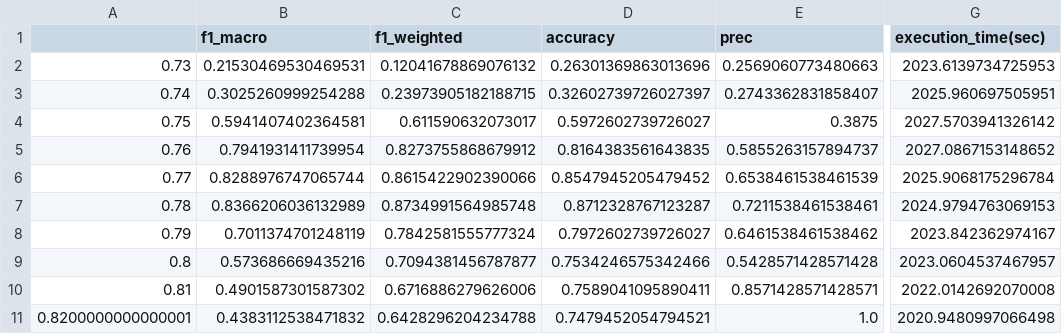
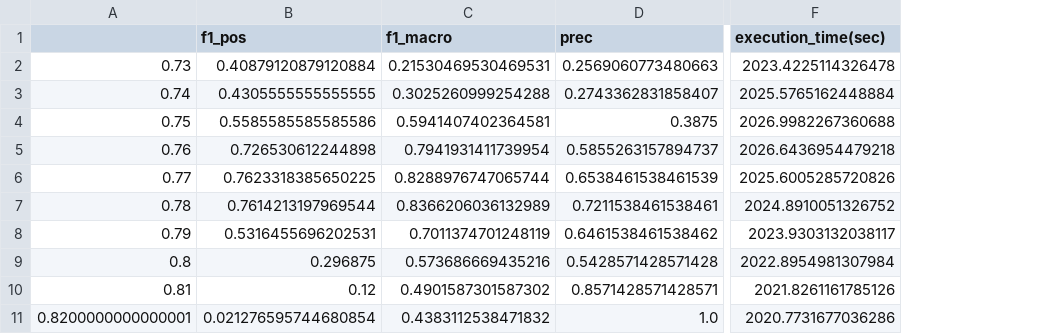
Before and after one commit to intelligence-csd-auth-gr/zsl-wsl-sentence-mesh, a CSV file: WDCbio(tfidf)/SETN2020_WDCbio(tfidf)_results_Chlorophyceae_pos_neg_ratio_1_3_SVC_range.csv, drawn as a sheet; only a part is shown, gaps mark what is left out; removed rows and columns are numbered as before the commit, all else as after; the diff names each change by its address in the sheet, - before the commit and + after, or states it on an @@ line.

Commit message:
Table 3 Update

```diff
--- a/WDCbio(tfidf)/SETN2020_WDCbio(tfidf)_results_Chlorophyceae_pos_neg_ratio_1_3_SVC_range.csv
+++ b/WDCbio(tfidf)/SETN2020_WDCbio(tfidf)_results_Chlorophyceae_pos_neg_ratio_1_3_SVC_range.csv
+column B (f1_pos), rows 2-11: 0.40879120879120884 | 0.4305555555555555 | 0.5585585585585586 | 0.726530612244898 | 0.7623318385650225 | 0.7614213197969544 | 0.5316455696202531 | 0.296875 | 0.12 | 0.021276595744680854
-column C (f1_weighted), rows 2-11: 0.12041678869076132 | 0.23973905182188715 | 0.611590632073017 | 0.8273755868679912 | 0.8615422902390066 | 0.8734991564985748 | 0.7842581555777324 | 0.7094381456787877 | 0.6716886279626006 | 0.6428296204234788
-column D (accuracy), rows 2-11: 0.26301369863013696 | 0.32602739726027397 | 0.5972602739726027 | 0.8164383561643835 | 0.8547945205479452 | 0.8712328767123287 | 0.7972602739726027 | 0.7534246575342466 | 0.7589041095890411 | 0.7479452054794521
-F2 (execution_time(sec)): 2023.6139734725953
+F2 (execution_time(sec)): 2023.4225114326478
-F3 (execution_time(sec)): 2025.960697505951
+F3 (execution_time(sec)): 2025.5765162448884
-F4 (execution_time(sec)): 2027.5703941326142
+F4 (execution_time(sec)): 2026.9982267360688
-F5 (execution_time(sec)): 2027.0867153148652
+F5 (execution_time(sec)): 2026.6436954479218
-F6 (execution_time(sec)): 2025.9068175296784
+F6 (execution_time(sec)): 2025.6005285720826
-F7 (execution_time(sec)): 2024.9794763069153
+F7 (execution_time(sec)): 2024.8910051326752
-F8 (execution_time(sec)): 2023.842362974167
+F8 (execution_time(sec)): 2023.9303132038117
-F9 (execution_time(sec)): 2023.0604537467957
+F9 (execution_time(sec)): 2022.8954981307984
-F10 (execution_time(sec)): 2022.0142692070008
+F10 (execution_time(sec)): 2021.8261161785126
-F11 (execution_time(sec)): 2020.9480997066498
+F11 (execution_time(sec)): 2020.7731677036286
```
Also changed, not shown: WDCbio(tfidf)/SETN2020_WDCbio(tfidf)_results_Biomineralization_pos_neg_ratio_1_1_SVC_range.csv, WDCbio(tfidf)/SETN2020_WDCbio(tfidf)_results_Biomineralization_pos_neg_ratio_1_3_SVC_range.csv, 30 other files.
